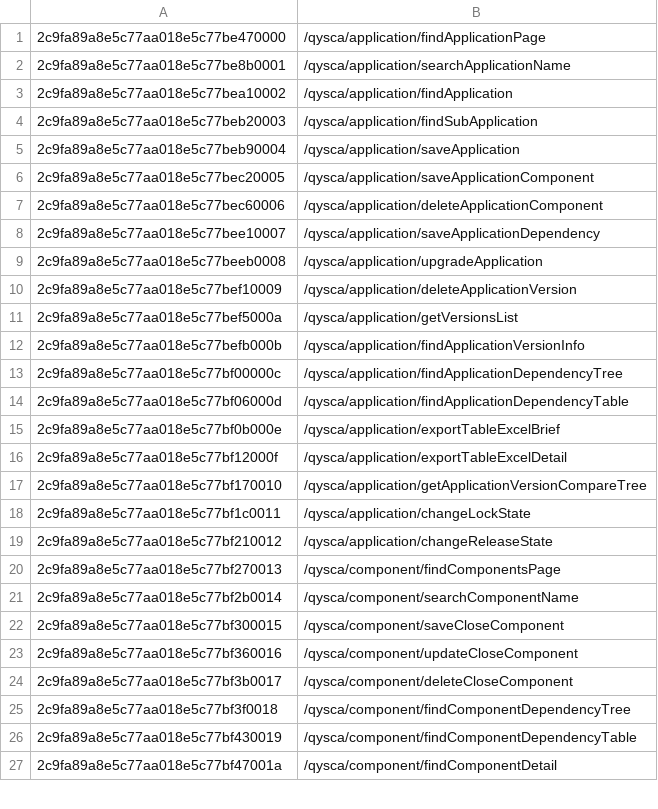
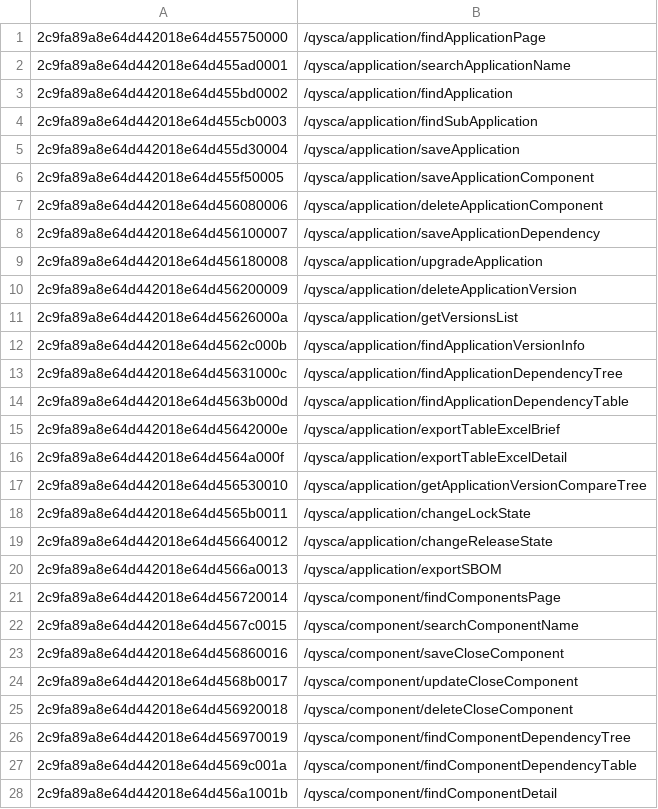
Before and after one commit to Gary222520/qysca, a CSV file: scripts/plt_permisssion.csv, drawn as a sheet; only a part is shown; the diff covers the shown part only.

```diff
--- a/scripts/plt_permisssion.csv
+++ b/scripts/plt_permisssion.csv
@@ -1,27 +1,28 @@
-2c9fa89a8e5c77aa018e5c77be470000,/qysca/application/findApplicationPage
-2c9fa89a8e5c77aa018e5c77be8b0001,/qysca/application/searchApplicationName
-2c9fa89a8e5c77aa018e5c77bea10002,/qysca/application/findApplication
-2c9fa89a8e5c77aa018e5c77beb20003,/qysca/application/findSubApplication
-2c9fa89a8e5c77aa018e5c77beb90004,/qysca/application/saveApplication
-2c9fa89a8e5c77aa018e5c77bec20005,/qysca/application/saveApplicationComponent
-2c9fa89a8e5c77aa018e5c77bec60006,/qysca/application/deleteApplicationComponent
-2c9fa89a8e5c77aa018e5c77bee10007,/qysca/application/saveApplicationDependency
-2c9fa89a8e5c77aa018e5c77beeb0008,/qysca/application/upgradeApplication
-2c9fa89a8e5c77aa018e5c77bef10009,/qysca/application/deleteApplicationVersion
-2c9fa89a8e5c77aa018e5c77bef5000a,/qysca/application/getVersionsList
-2c9fa89a8e5c77aa018e5c77befb000b,/qysca/application/findApplicationVersionInfo
-2c9fa89a8e5c77aa018e5c77bf00000c,/qysca/application/findApplicationDependencyTree
-2c9fa89a8e5c77aa018e5c77bf06000d,/qysca/application/findApplicationDependencyTable
-2c9fa89a8e5c77aa018e5c77bf0b000e,/qysca/application/exportTableExcelBrief
-2c9fa89a8e5c77aa018e5c77bf12000f,/qysca/application/exportTableExcelDetail
-2c9fa89a8e5c77aa018e5c77bf170010,/qysca/application/getApplicationVersionCompareTree
-2c9fa89a8e5c77aa018e5c77bf1c0011,/qysca/application/changeLockState
-2c9fa89a8e5c77aa018e5c77bf210012,/qysca/application/changeReleaseState
-2c9fa89a8e5c77aa018e5c77bf270013,/qysca/component/findComponentsPage
-2c9fa89a8e5c77aa018e5c77bf2b0014,/qysca/component/searchComponentName
-2c9fa89a8e5c77aa018e5c77bf300015,/qysca/component/saveCloseComponent
-2c9fa89a8e5c77aa018e5c77bf360016,/qysca/component/updateCloseComponent
-2c9fa89a8e5c77aa018e5c77bf3b0017,/qysca/component/deleteCloseComponent
-2c9fa89a8e5c77aa018e5c77bf3f0018,/qysca/component/findComponentDependencyTree
-2c9fa89a8e5c77aa018e5c77bf430019,/qysca/component/findComponentDependencyTable
-2c9fa89a8e5c77aa018e5c77bf47001a,/qysca/component/findComponentDetail
+2c9fa89a8e64d442018e64d455750000,/qysca/application/findApplicationPage
+2c9fa89a8e64d442018e64d455ad0001,/qysca/application/searchApplicationName
+2c9fa89a8e64d442018e64d455bd0002,/qysca/application/findApplication
+2c9fa89a8e64d442018e64d455cb0003,/qysca/application/findSubApplication
+2c9fa89a8e64d442018e64d455d30004,/qysca/application/saveApplication
+2c9fa89a8e64d442018e64d455f50005,/qysca/application/saveApplicationComponent
+2c9fa89a8e64d442018e64d456080006,/qysca/application/deleteApplicationComponent
+2c9fa89a8e64d442018e64d456100007,/qysca/application/saveApplicationDependency
+2c9fa89a8e64d442018e64d456180008,/qysca/application/upgradeApplication
+2c9fa89a8e64d442018e64d456200009,/qysca/application/deleteApplicationVersion
+2c9fa89a8e64d442018e64d45626000a,/qysca/application/getVersionsList
+2c9fa89a8e64d442018e64d4562c000b,/qysca/application/findApplicationVersionInfo
+2c9fa89a8e64d442018e64d45631000c,/qysca/application/findApplicationDependencyTree
+2c9fa89a8e64d442018e64d4563b000d,/qysca/application/findApplicationDependencyTable
+2c9fa89a8e64d442018e64d45642000e,/qysca/application/exportTableExcelBrief
+2c9fa89a8e64d442018e64d4564a000f,/qysca/application/exportTableExcelDetail
+2c9fa89a8e64d442018e64d456530010,/qysca/application/getApplicationVersionCompareTree
+2c9fa89a8e64d442018e64d4565b0011,/qysca/application/changeLockState
+2c9fa89a8e64d442018e64d456640012,/qysca/application/changeReleaseState
+2c9fa89a8e64d442018e64d4566a0013,/qysca/application/exportSBOM
+2c9fa89a8e64d442018e64d456720014,/qysca/component/findComponentsPage
+2c9fa89a8e64d442018e64d4567c0015,/qysca/component/searchComponentName
+2c9fa89a8e64d442018e64d456860016,/qysca/component/saveCloseComponent
+2c9fa89a8e64d442018e64d4568b0017,/qysca/component/updateCloseComponent
+2c9fa89a8e64d442018e64d456920018,/qysca/component/deleteCloseComponent
+2c9fa89a8e64d442018e64d456970019,/qysca/component/findComponentDependencyTree
+2c9fa89a8e64d442018e64d4569c001a,/qysca/component/findComponentDependencyTable
+2c9fa89a8e64d442018e64d456a1001b,/qysca/component/findComponentDetail
```
Also changed, not shown: 19 edited cells elsewhere in this file, scripts/plt_role_permisssion.csv, 10 other files.
